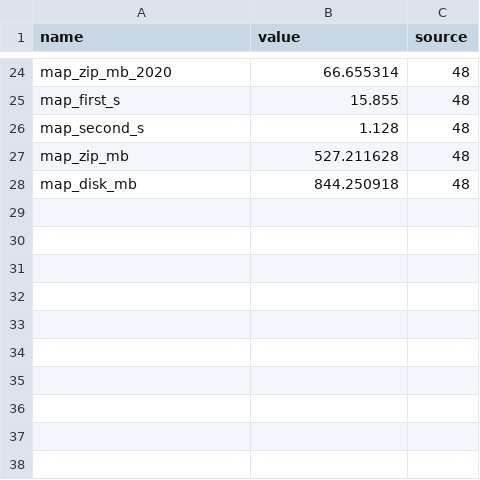
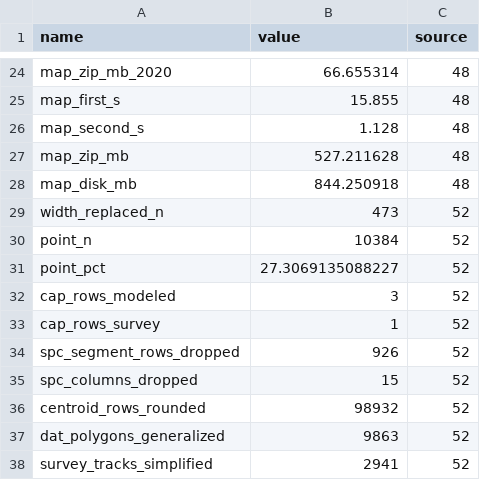
Before and after one commit to UChicago-ExtremeWeather/tornadoexposure, a CSV file: data-raw/readme/numbers.csv, drawn as a sheet; only a part is shown, gaps mark what is left out; the diff names each change by its address in the sheet, - before the commit and + after, or states it on an @@ line.

Commit message:
Add QA scripts for the source-data audit, the survey service, NCEI and pairing studies

```diff
--- a/data-raw/readme/numbers.csv
+++ b/data-raw/readme/numbers.csv
+row 29: width_replaced_n | 473 | 52
+row 30: point_n | 10384 | 52
+row 31: point_pct | 27.3069135088227 | 52
+row 32: cap_rows_modeled | 3 | 52
+row 33: cap_rows_survey | 1 | 52
+row 34: spc_segment_rows_dropped | 926 | 52
+row 35: spc_columns_dropped | 15 | 52
+row 36: centroid_rows_rounded | 98932 | 52
+row 37: dat_polygons_generalized | 9863 | 52
+row 38: survey_tracks_simplified | 2941 | 52
```
Also changed, not shown: 23 other files.
